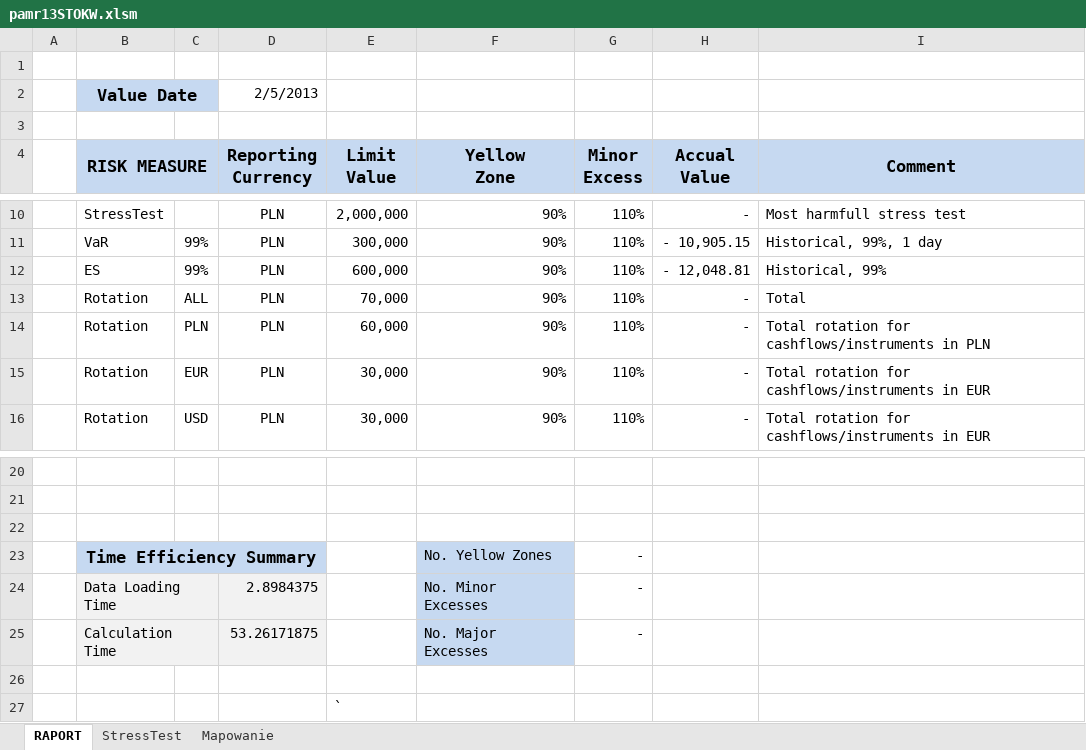
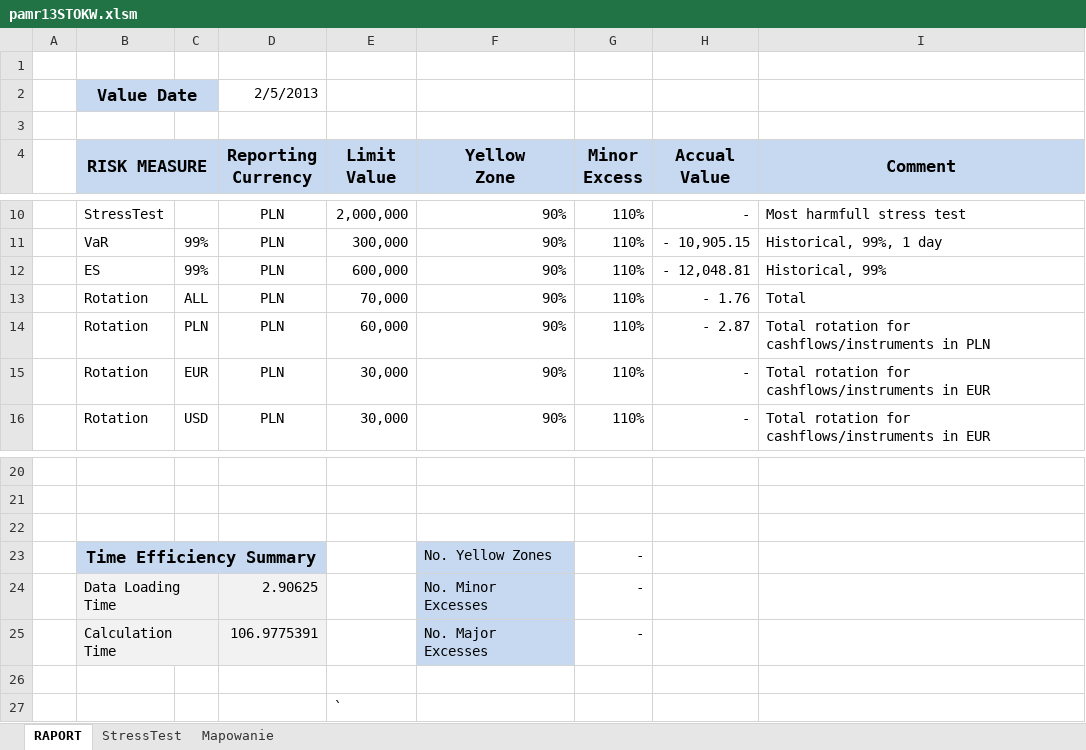
Before and after one commit to expectedshortfall/PAMR, an Excel workbook: pamr13STOKW.xlsm, sheet RAPORT, drawn as a sheet; only a part is shown, gaps mark what is left out; values as stored, in another font and other column widths than the file's, no borders; conditional formats not drawn; the diff names each change by its address in the sheet, - before the commit and + after, or states it on an @@ line.

```diff
--- a/pamr13STOKW.xlsm (sheet RAPORT)
+++ b/pamr13STOKW.xlsm (sheet RAPORT)
-H13 (Accual Value): -
+H13 (Accual Value): - 1.76
-H14 (Accual Value): -
+H14 (Accual Value): - 2.87
-D24 (Reporting Currency): 2.8984375
+D24 (Reporting Currency): 2.90625
-D25 (Reporting Currency): 53.26171875
+D25 (Reporting Currency): 106.9775391
```
Also changed, not shown: 2 other files.
